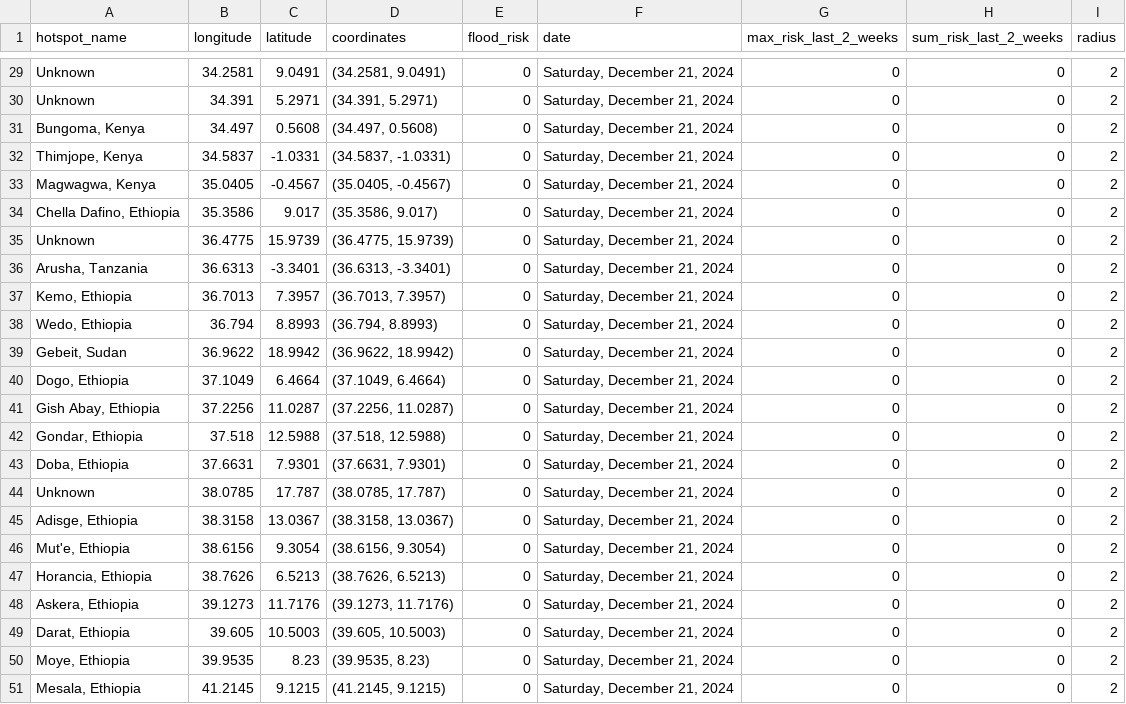
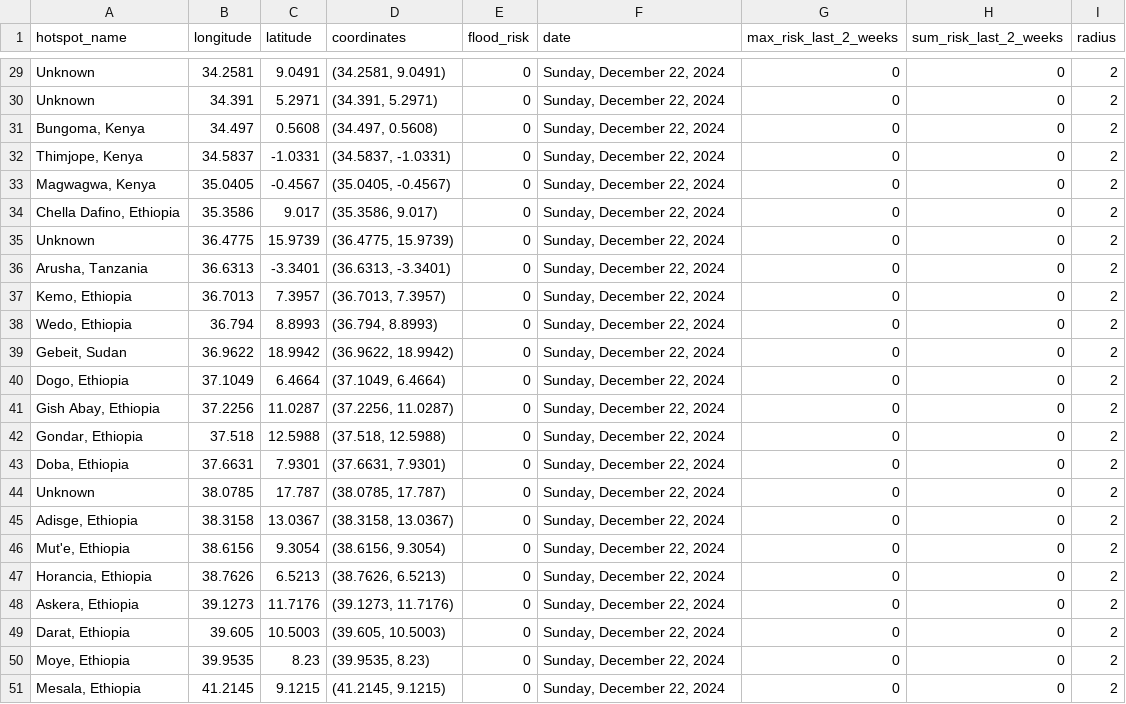
Before and after one commit to annikamcginnis/nile-basin-flood-hotspots-daily, a CSV file: flood_risk_today.csv, drawn as a sheet; only a part is shown, gaps mark what is left out; the diff covers the shown part only; the diff names each change by its address in the sheet, - before the commit and + after, or states it on an @@ line.

```diff
--- a/flood_risk_today.csv
+++ b/flood_risk_today.csv
-F29:F51 (date): Saturday, December 21, 2024
+F29:F51 (date): Sunday, December 22, 2024
```
Also changed, not shown: 35 edited cells elsewhere in this file, flood_risk_last_2_weeks.csv, 1 other file.
